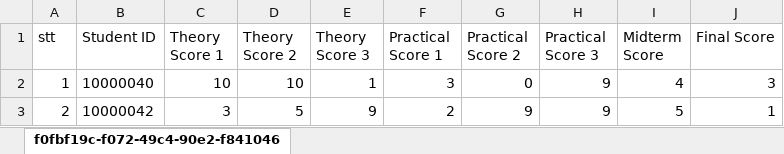
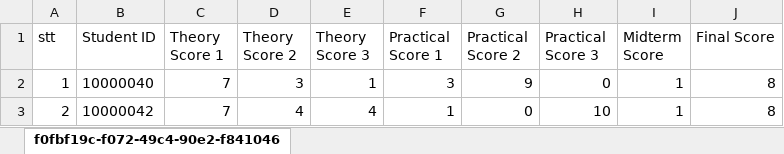
Before and after one commit to sonnees/dkhp-iuh-edu-vn, an Excel workbook: backend/data/score.xlsx, sheet f0fbf19c-f072-49c4-90e2-f841046, drawn as a sheet; values as stored, in another font and other column widths than the file's, no borders; the diff names each change by its address in the sheet, - before the commit and + after, or states it on an @@ line.

Commit message:
push file score

```diff
--- a/backend/data/score.xlsx (sheet f0fbf19c-f072-49c4-90e2-f841046)
+++ b/backend/data/score.xlsx (sheet f0fbf19c-f072-49c4-90e2-f841046)
-C2 (Theory Score 1): 10
+C2 (Theory Score 1): 7
-D2 (Theory Score 2): 10
+D2 (Theory Score 2): 3
-G2 (Practical Score 2): 0
+G2 (Practical Score 2): 9
-H2 (Practical Score 3): 9
+H2 (Practical Score 3): 0
-I2 (Midterm Score): 4
+I2 (Midterm Score): 1
-J2 (Final Score): 3
+J2 (Final Score): 8
-C3 (Theory Score 1): 3
+C3 (Theory Score 1): 7
-D3 (Theory Score 2): 5
+D3 (Theory Score 2): 4
-E3 (Theory Score 3): 9
+E3 (Theory Score 3): 4
-F3 (Practical Score 1): 2
+F3 (Practical Score 1): 1
-G3 (Practical Score 2): 9
+G3 (Practical Score 2): 0
-H3 (Practical Score 3): 9
+H3 (Practical Score 3): 10
-I3 (Midterm Score): 5
+I3 (Midterm Score): 1
-J3 (Final Score): 1
+J3 (Final Score): 8
```
Also changed, not shown: 14 other files.
